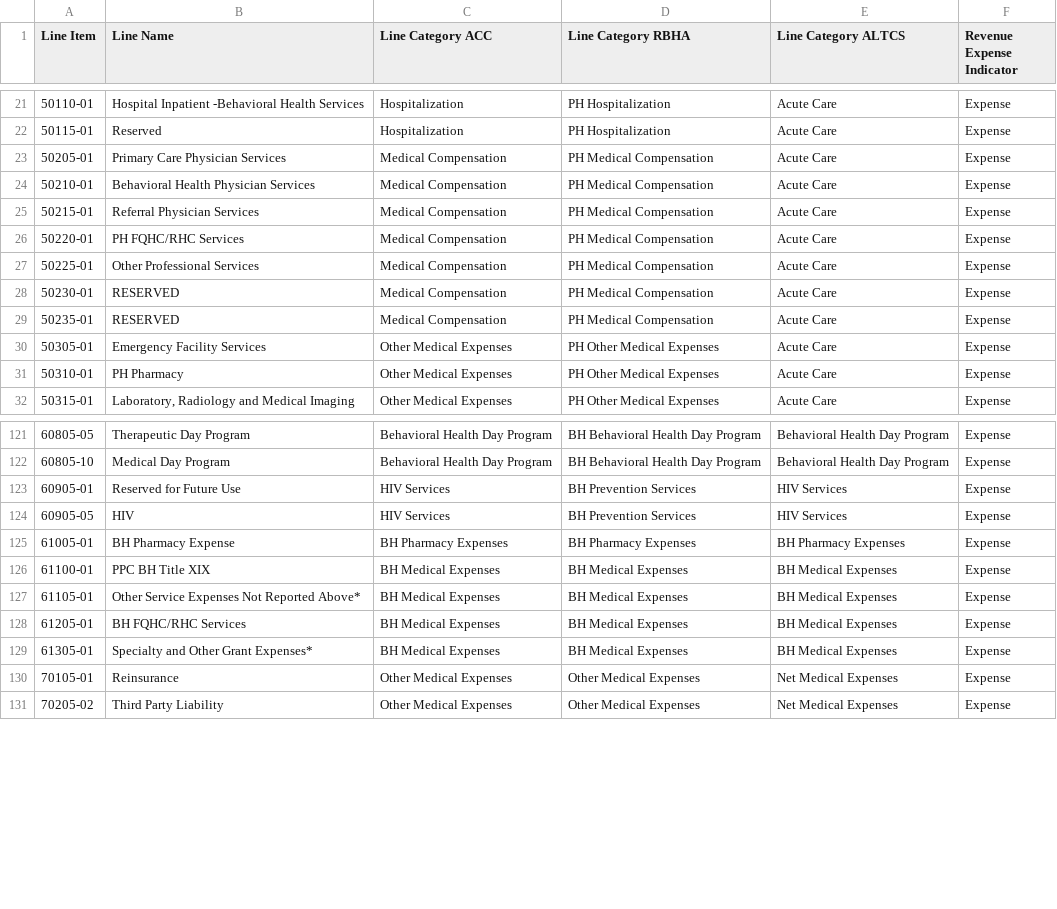
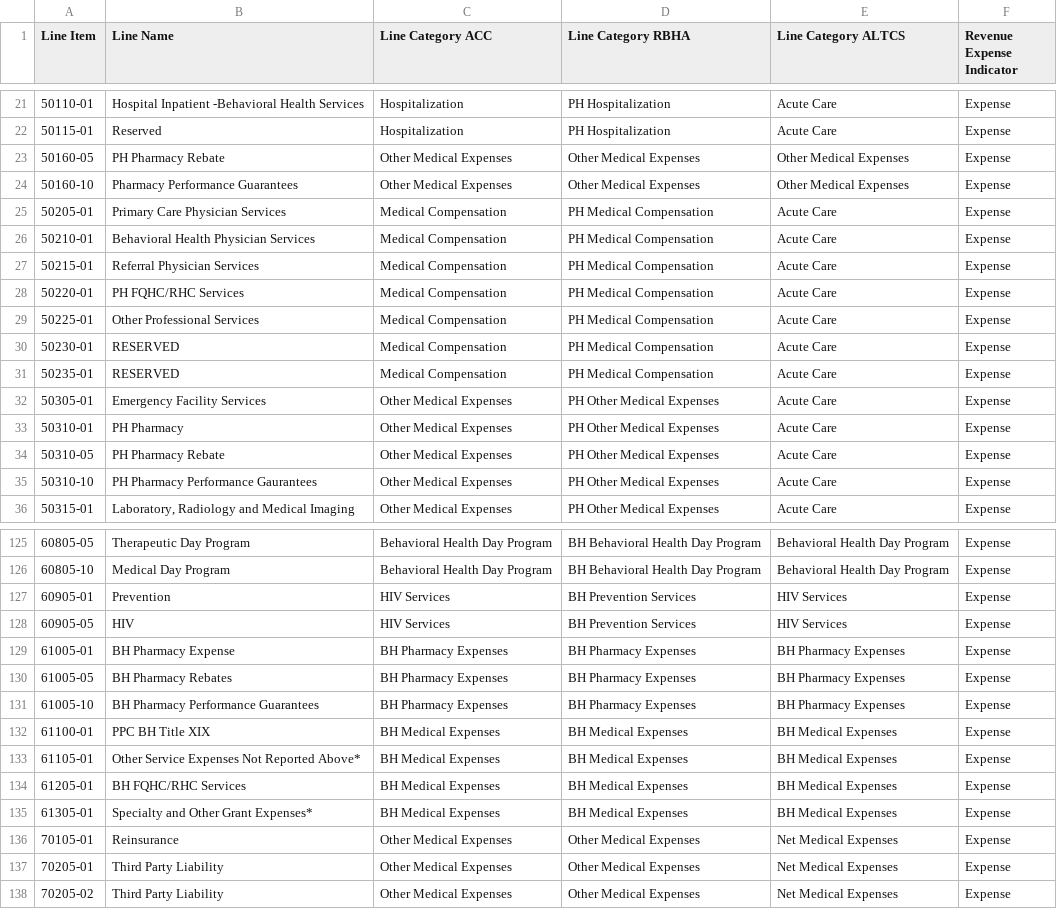
Before and after one commit to JohnHouseAHCCCS/Quarterly_Financials_Grouping, a CSV file: Line_Items.csv, drawn as a sheet; only a part is shown, gaps mark what is left out.

```diff
--- a/Line_Items.csv
+++ b/Line_Items.csv
@@ -22,2 +22,4 @@ Line Item,Line Name,Line Category ACC,Line Category RBHA,Line Category ALTCS,Rev
 50115-01,Reserved,Hospitalization,PH Hospitalization,Acute Care,Expense
+50160-05,PH Pharmacy Rebate,Other Medical Expenses,Other Medical Expenses,Other Medical Expenses,Expense
+50160-10,Pharmacy Performance Guarantees,Other Medical Expenses,Other Medical Expenses,Other Medical Expenses,Expense
 50205-01,Primary Care Physician Services,Medical Compensation,PH Medical Compensation,Acute Care,Expense
@@ -31,2 +33,4 @@ Line Item,Line Name,Line Category ACC,Line Category RBHA,Line Category ALTCS,Rev
 50310-01,PH Pharmacy,Other Medical Expenses,PH Other Medical Expenses,Acute Care,Expense
+50310-05,PH Pharmacy Rebate,Other Medical Expenses,PH Other Medical Expenses,Acute Care,Expense
+50310-10,PH Pharmacy Performance Gaurantees,Other Medical Expenses,PH Other Medical Expenses,Acute Care,Expense
 50315-01,"Laboratory, Radiology and Medical Imaging",Other Medical Expenses,PH Other Medical Expenses,Acute Care,Expense
@@ -122,5 +126,7 @@ Line Item,Line Name,Line Category ACC,Line Category RBHA,Line Category ALTCS,Rev
 60805-10,Medical Day Program,Behavioral Health Day Program,BH Behavioral Health Day Program,Behavioral Health Day Program,Expense
-60905-01,Reserved for Future Use,HIV Services,BH Prevention Services,HIV Services,Expense
+60905-01,Prevention,HIV Services,BH Prevention Services,HIV Services,Expense
 60905-05,HIV,HIV Services,BH Prevention Services,HIV Services,Expense
 61005-01,BH Pharmacy Expense,BH Pharmacy Expenses,BH Pharmacy Expenses,BH Pharmacy Expenses,Expense
+61005-05,BH Pharmacy Rebates,BH Pharmacy Expenses,BH Pharmacy Expenses,BH Pharmacy Expenses,Expense
+61005-10,BH Pharmacy Performance Guarantees,BH Pharmacy Expenses,BH Pharmacy Expenses,BH Pharmacy Expenses,Expense
 61100-01,PPC BH Title XIX,BH Medical Expenses,BH Medical Expenses,BH Medical Expenses,Expense
@@ -130,2 +136,3 @@ Line Item,Line Name,Line Category ACC,Line Category RBHA,Line Category ALTCS,Rev
 70105-01,Reinsurance,Other Medical Expenses,Other Medical Expenses,Net Medical Expenses,Expense
+70205-01,Third Party Liability,Other Medical Expenses,Other Medical Expenses,Net Medical Expenses,Expense
 70205-02,Third Party Liability,Other Medical Expenses,Other Medical Expenses,Net Medical Expenses,Expense
```
Also changed, not shown: 1 other file.
